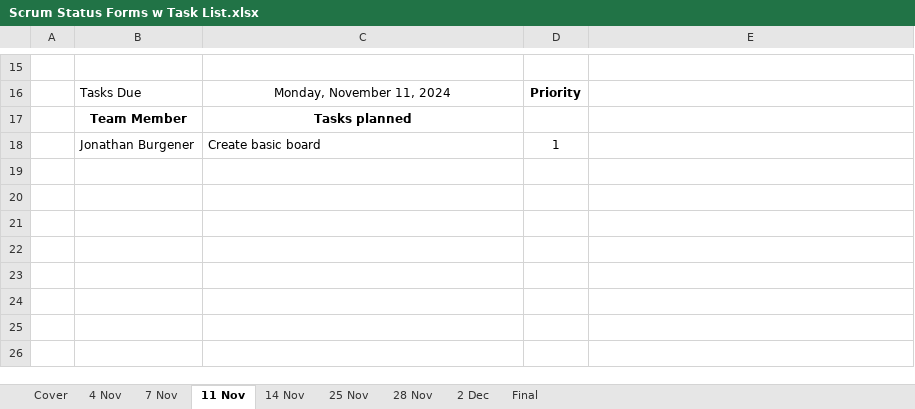
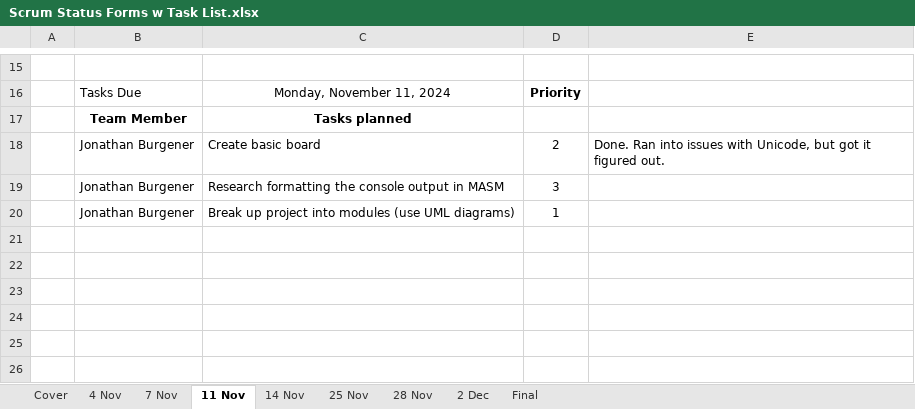
Before and after one commit to JonathanBurg/Mancala-MASM, an Excel workbook: Scrum Status Forms w Task List.xlsx, sheet 11 Nov, drawn as a sheet; only a part is shown, gaps mark what is left out; values as stored, in another font and other column widths than the file's, no borders; removed rows and columns are numbered as before the commit, all else as after; the diff names each change by its address in the sheet, - before the commit and + after, or states it on an @@ line.

Commit message:
Update 7 - 11/8/2024 - 2:45 PM - JB
Added board to program. The board does not change in any way currently but it is getting printed.

```diff
--- a/Scrum Status Forms w Task List.xlsx (sheet 11 Nov)
+++ b/Scrum Status Forms w Task List.xlsx (sheet 11 Nov)
+row 18:  | Jonathan Burgener | Create basic board | 2 | Done. Ran into issues with Unicode, but got it figured out.
+row 19:  | Jonathan Burgener | Research formatting the console output in MASM | 3
-C20: Create basic board
+C20: Break up project into modules (use UML diagrams)
-row 19: (empty)
-row 20: (empty)
```
Also changed, not shown: sheet 7 Nov, formulas that keep their value, 4 other files.
